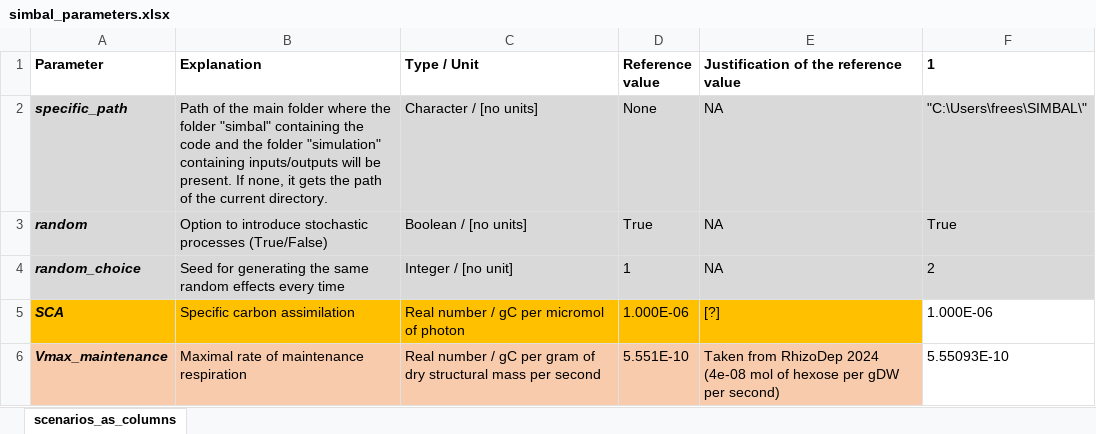
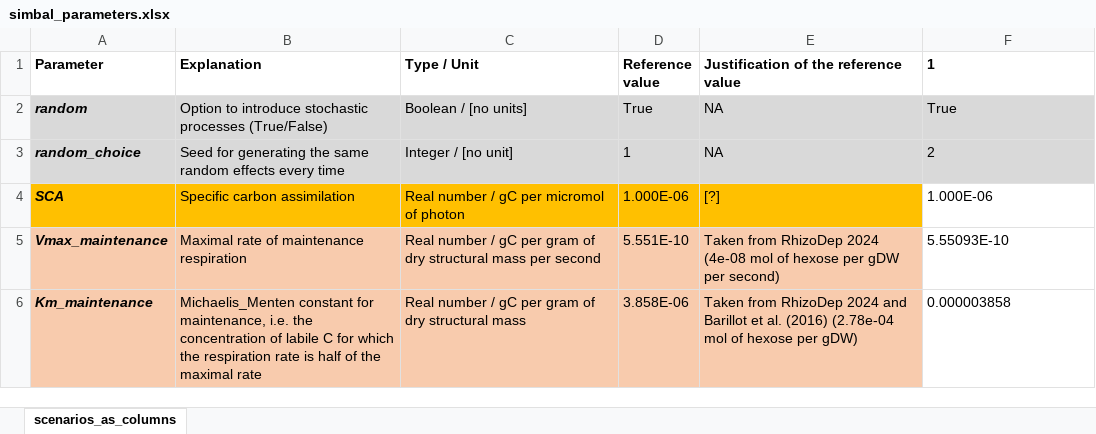
Before and after one commit to openalea-incubator/simbal, an Excel workbook: simulation/inputs/simbal_parameters.xlsx, sheet scenarios_as_columns, drawn as a sheet; only a part is shown; the shorter side is filled out with more unchanged rows; values as stored, in another font and other column widths than the file's, no borders; conditional formats not drawn; the diff names each change by its address in the sheet, - before the commit and + after, or states it on an @@ line.

Commit message:
Working - after modifying the reference path.

```diff
--- a/simulation/inputs/simbal_parameters.xlsx (sheet scenarios_as_columns)
+++ b/simulation/inputs/simbal_parameters.xlsx (sheet scenarios_as_columns)
-row 2: specific_path | Path of the main folder where the folder "simbal" containing the code and the folder "simulation" containing inputs/outputs will be present. If none, it gets the path of the current directory. | Character / [no units] | None | NA | "C:\Users\frees\SIMBAL\"
```
Also changed, not shown: 1 other file.
